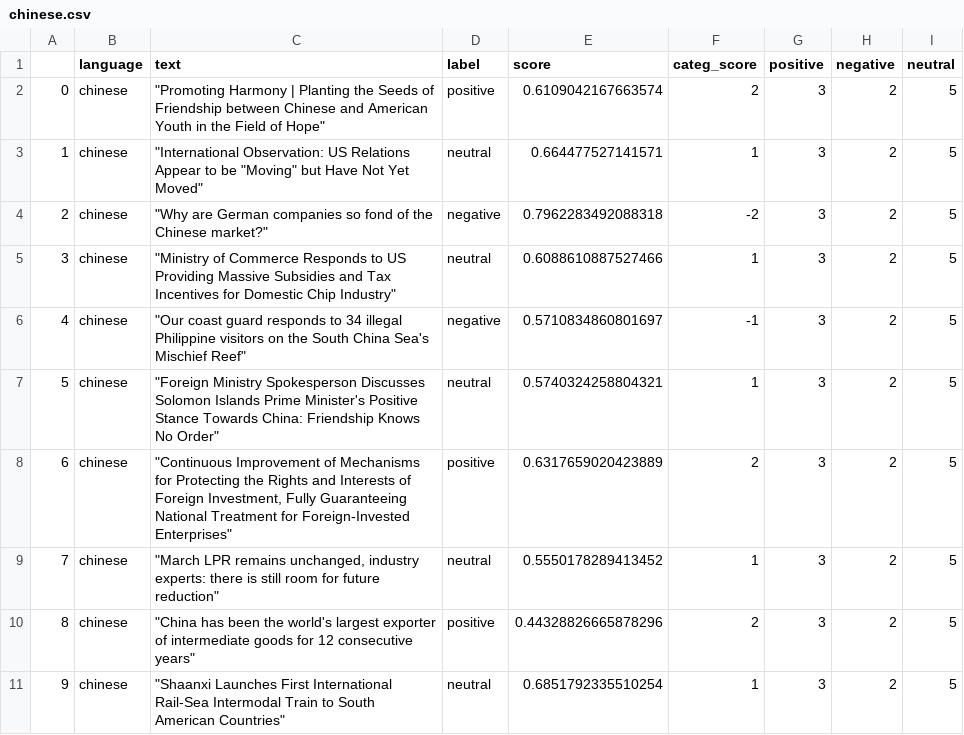
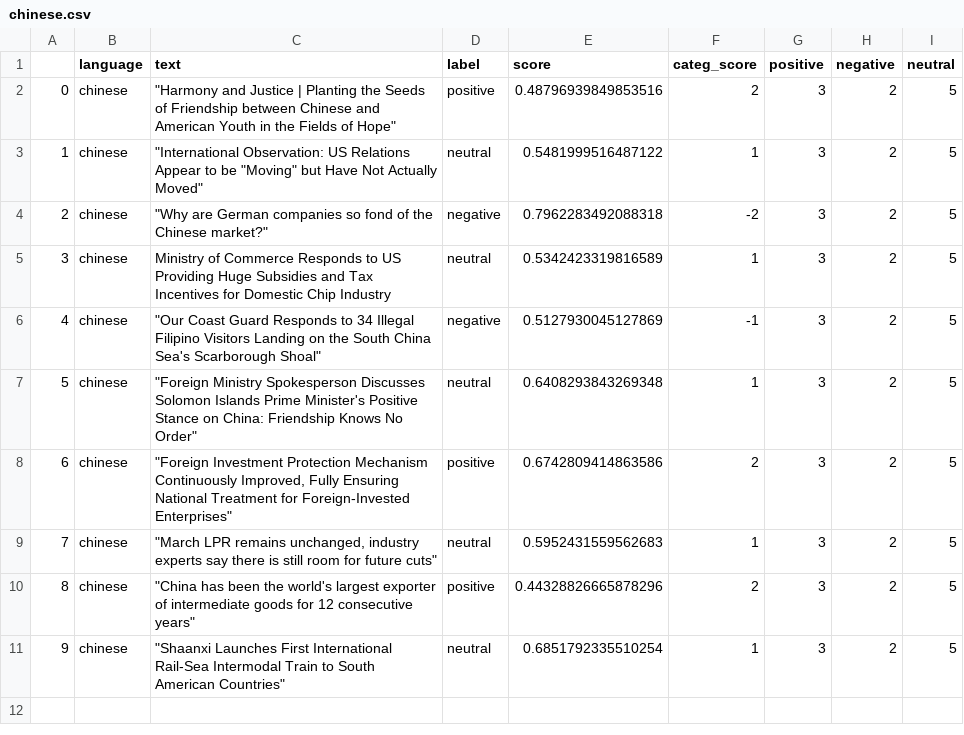
Before and after one commit to mfhan/translatenews, a CSV file: chinese.csv, drawn as a sheet.

```diff
--- a/chinese.csv
+++ b/chinese.csv
@@ -1,10 +1,10 @@
 ,language,text,label,score,categ_score,positive,negative,neutral
-0,chinese,"""Promoting Harmony | Planting the Seeds of Friendship between Chinese and American Youth in the Field of Hope""",positive,0.6109042167663574,2,3,2,5
-1,chinese,"""International Observation: US Relations Appear to be ""Moving"" but Have Not Yet Moved""",neutral,0.664477527141571,1,3,2,5
+0,chinese,"""Harmony and Justice | Planting the Seeds of Friendship between Chinese and American Youth in the Fields of Hope""",positive,0.48796939849853516,2,3,2,5
+1,chinese,"""International Observation: US Relations Appear to be ""Moving"" but Have Not Actually Moved""",neutral,0.5481999516487122,1,3,2,5
 2,chinese,"""Why are German companies so fond of the Chinese market?""",negative,0.7962283492088318,-2,3,2,5
-3,chinese,"""Ministry of Commerce Responds to US Providing Massive Subsidies and Tax Incentives for Domestic Chip Industry""",neutral,0.6088610887527466,1,3,2,5
-4,chinese,"""Our coast guard responds to 34 illegal Philippine visitors on the South China Sea's Mischief Reef""",negative,0.5710834860801697,-1,3,2,5
-5,chinese,"""Foreign Ministry Spokesperson Discusses Solomon Islands Prime Minister's Positive Stance Towards China: Friendship Knows No Order""",neutral,0.5740324258804321,1,3,2,5
-6,chinese,"""Continuous Improvement of Mechanisms for Protecting the Rights and Interests of Foreign Investment, Fully Guaranteeing National Treatment for Foreign-Invested Enterprises""",positive,0.6317659020423889,2,3,2,5
-7,chinese,"""March LPR remains unchanged, industry experts: there is still room for future reduction""",neutral,0.5550178289413452,1,3,2,5
+3,chinese,Ministry of Commerce Responds to US Providing Huge Subsidies and Tax Incentives for Domestic Chip Industry,neutral,0.5342423319816589,1,3,2,5
+4,chinese,"""Our Coast Guard Responds to 34 Illegal Filipino Visitors Landing on the South China Sea's Scarborough Shoal""",negative,0.5127930045127869,-1,3,2,5
+5,chinese,"""Foreign Ministry Spokesperson Discusses Solomon Islands Prime Minister's Positive Stance on China: Friendship Knows No Order""",neutral,0.6408293843269348,1,3,2,5
+6,chinese,"""Foreign Investment Protection Mechanism Continuously Improved, Fully Ensuring National Treatment for Foreign-Invested Enterprises""",positive,0.6742809414863586,2,3,2,5
+7,chinese,"""March LPR remains unchanged, industry experts say there is still room for future cuts""",neutral,0.5952431559562683,1,3,2,5
 8,chinese,"""China has been the world's largest exporter of intermediate goods for 12 consecutive years""",positive,0.44328826665878296,2,3,2,5
```
